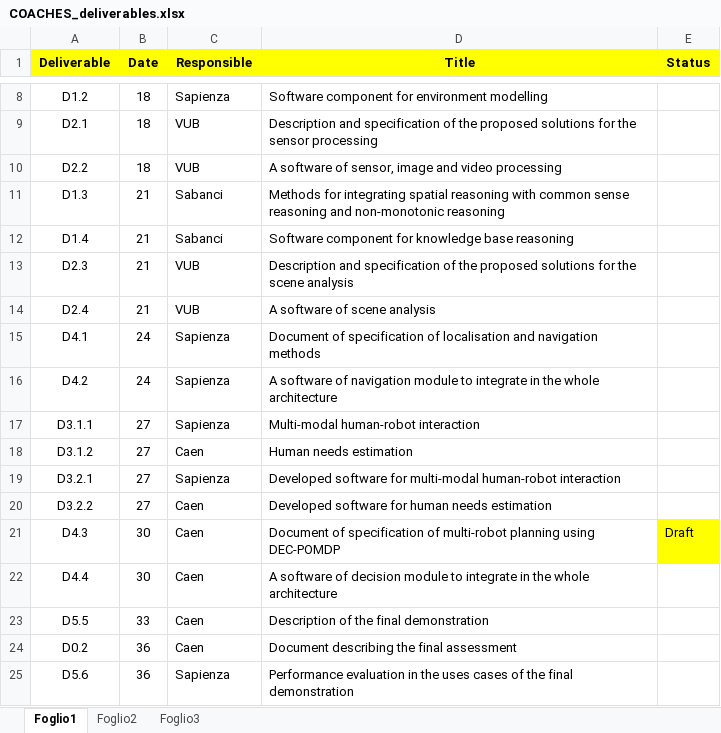
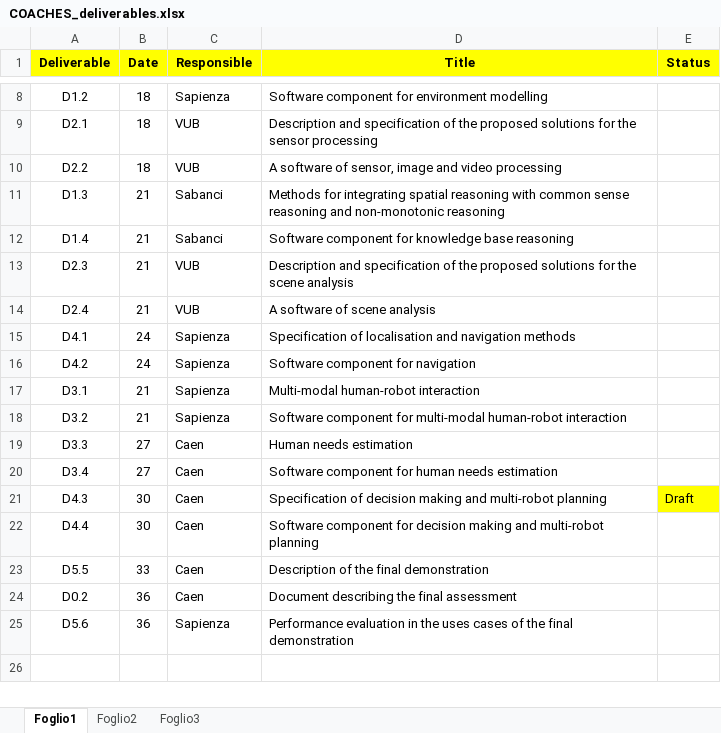
Before and after one commit to esraerdem/coaches, an Excel workbook: doc/COACHES_deliverables.xlsx, sheet Foglio1, drawn as a sheet; only a part is shown, gaps mark what is left out; values as stored, in another font and other column widths than the file's, no borders; removed rows and columns are numbered as before the commit, all else as after; the diff names each change by its address in the sheet, - before the commit and + after, or states it on an @@ line.

```diff
--- a/doc/COACHES_deliverables.xlsx (sheet Foglio1)
+++ b/doc/COACHES_deliverables.xlsx (sheet Foglio1)
-D15 (Title): Document of specification of localisation…
+D15 (Title): Specification of localisation…
-D16 (Title): A software of navigation module to integrate in the whole architecture
+D16 (Title): Software component for navigation
-A17 (Deliverable): D3.1.1
+A17 (Deliverable): D3.1
-B17 (Date): 27
+B17 (Date): 21
+row 18: D3.2 | 21 | Sapienza | Software component for multi-modal human-robot interaction
-A19 (Deliverable): D3.1.2
+A19 (Deliverable): D3.3
-row 19: D3.2.1 | 27 | Sapienza | Developed software for multi-modal human-robot interaction
-A20 (Deliverable): D3.2.2
+A20 (Deliverable): D3.4
-D20 (Title): Developed software for human needs estimation
+D20 (Title): Software component for human needs estimation
-D21 (Title): Document of specification of multi-robot planning using DEC-POMDP
+D21 (Title): Specification of decision making and multi-robot planning
-D22 (Title): A software of decision module to integrate in the whole architecture
+D22 (Title): Software component for decision making and multi-robot planning
```
Also changed, not shown: 1 other file.
